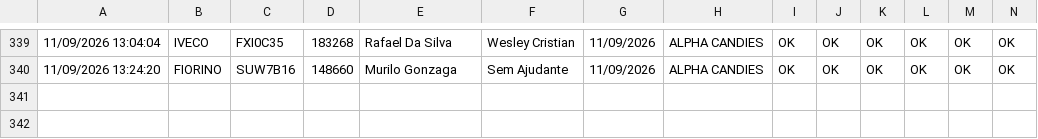
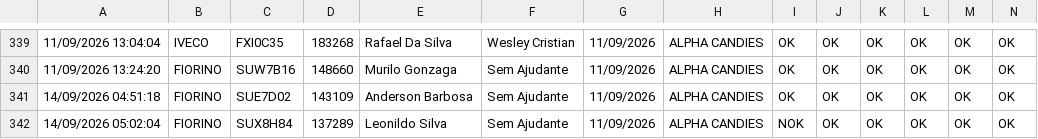
Before and after one commit to rot-alpha/carverify, a CSV file: src/data/checklist_data.csv, drawn as a sheet; only a part is shown, gaps mark what is left out; rows hold the shown columns only; the diff names each change by its address in the sheet, - before the commit and + after, or states it on an @@ line.

```diff
--- a/src/data/checklist_data.csv
+++ b/src/data/checklist_data.csv
+row 341: 14/09/2026 04:51:18 | FIORINO | SUE7D02 | 143109 | Anderson Barbosa | Sem Ajudante | 11/09/2026 | ALPHA CANDIES | OK | OK | OK | OK | OK | OK
+row 342: 14/09/2026 05:02:04 | FIORINO | SUX8H84 | 137289 | Leonildo Silva | Sem Ajudante | 11/09/2026 | ALPHA CANDIES | NOK | OK | OK | OK | OK | OK
```
